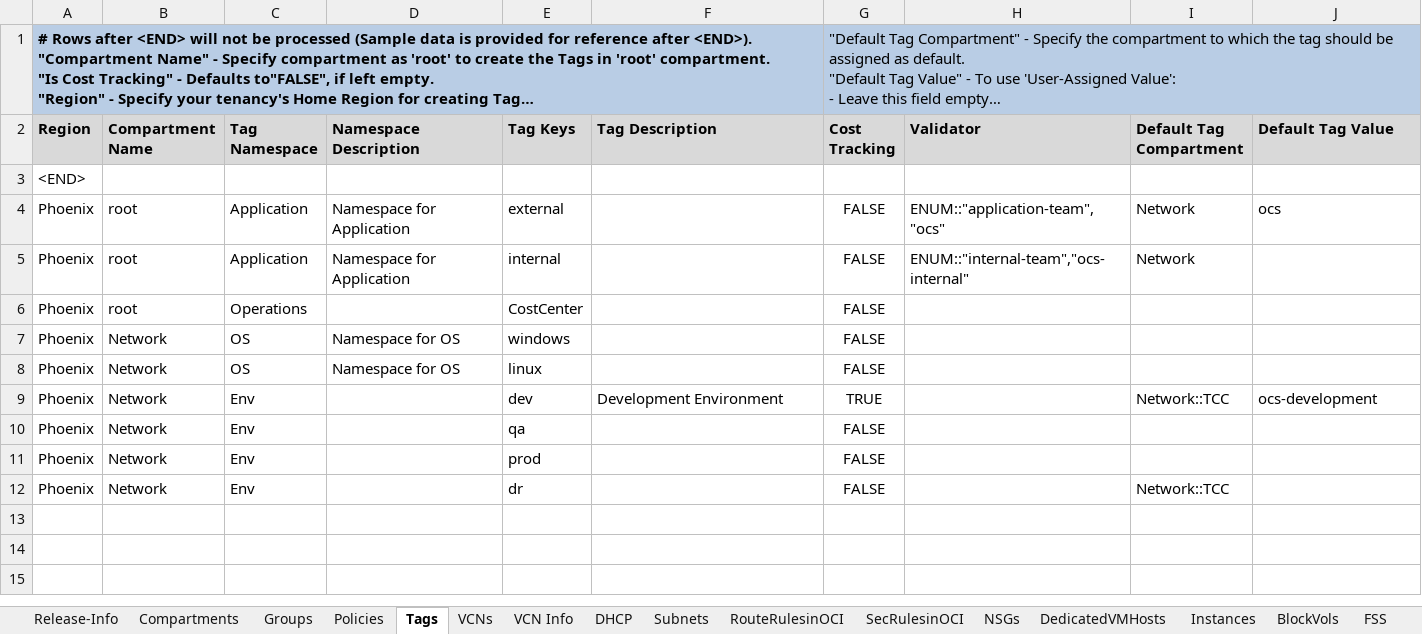
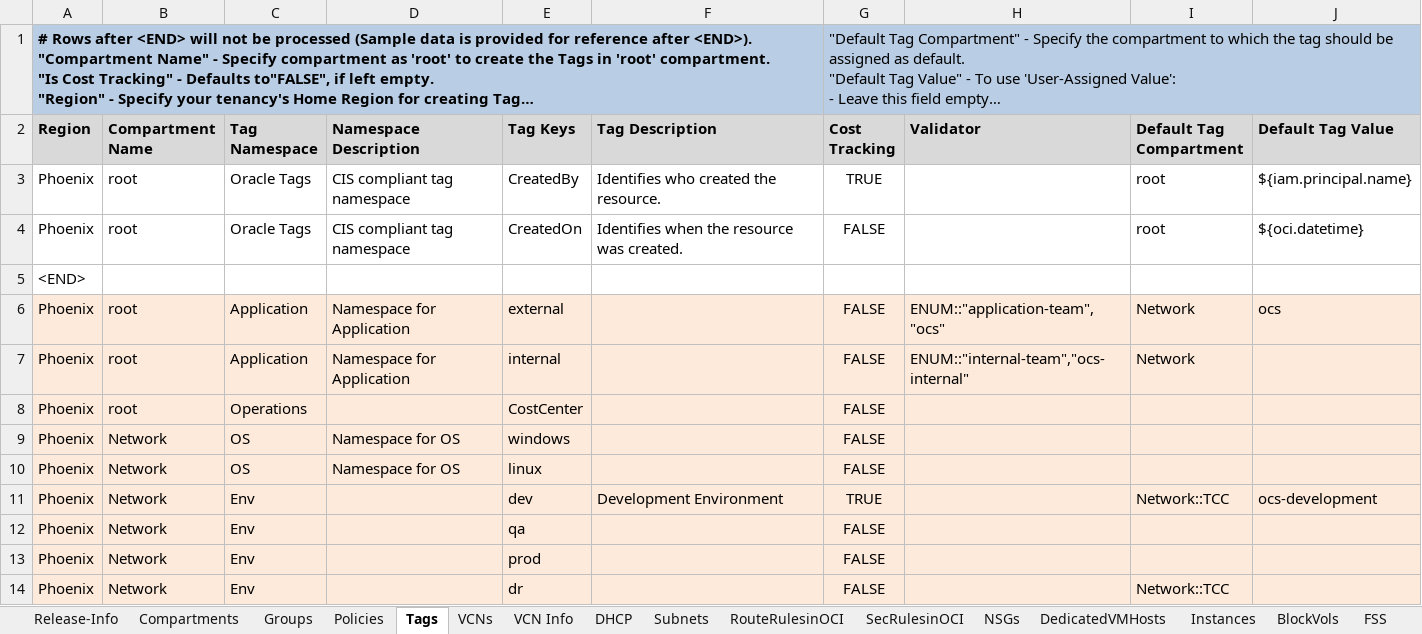
Before and after one commit to oracle-devrel/cd3-automation-toolkit, an Excel workbook: oci_tenancy/SetUpOCI_Via_TF/example/CD3-Flat-template.xlsx, sheet Tags, drawn as a sheet; long unchanged cells end in …; values as stored, in another font and other column widths than the file's, no borders; addresses are those after the commit; the diff names each change by its address in the sheet, - before the commit and + after, or states it on an @@ line.

```diff
--- a/oci_tenancy/SetUpOCI_Via_TF/example/CD3-Flat-template.xlsx (sheet Tags)
+++ b/oci_tenancy/SetUpOCI_Via_TF/example/CD3-Flat-template.xlsx (sheet Tags)
+row 3: Phoenix | root | Oracle Tags | CIS compliant tag namespace | CreatedBy | Identifies who created the resource. | TRUE |  | root | ${iam.principal.name}
+row 4: Phoenix | root | Oracle Tags | CIS compliant tag namespace | CreatedOn | Identifies when the resource was created. | FALSE |  | root | ${oci.datetime}
-A6:J14 fill: none
+A6:J14 fill: #FDEADA
```
Also changed, not shown: sheet Instances, sheet Policies, sheet NSGs, sheet Subnets, sheet BlockVols, sheet DHCP, 1 more sheet, other sheet tabs, oci_tenancy/SetUpOCI_Via_TF/example/CD3-EN-template.xlsx, oci_tenancy/SetUpOCI_Via_TF/example/CD3-HubSpoke-template.xlsx, 4 other files.
